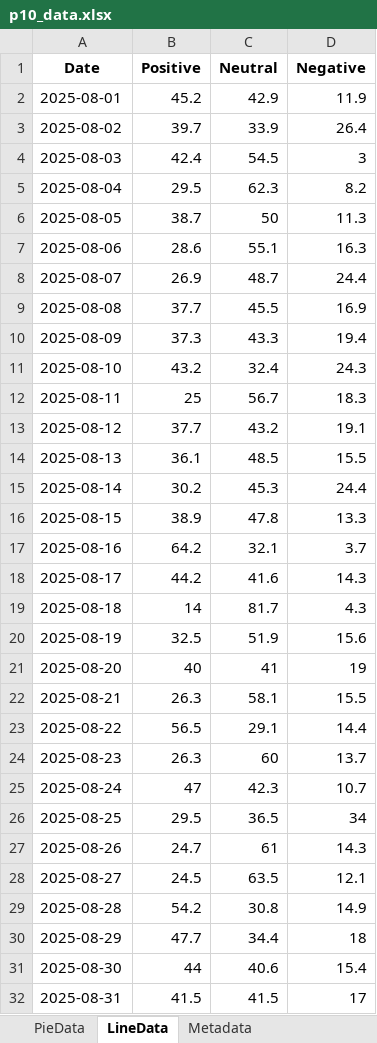
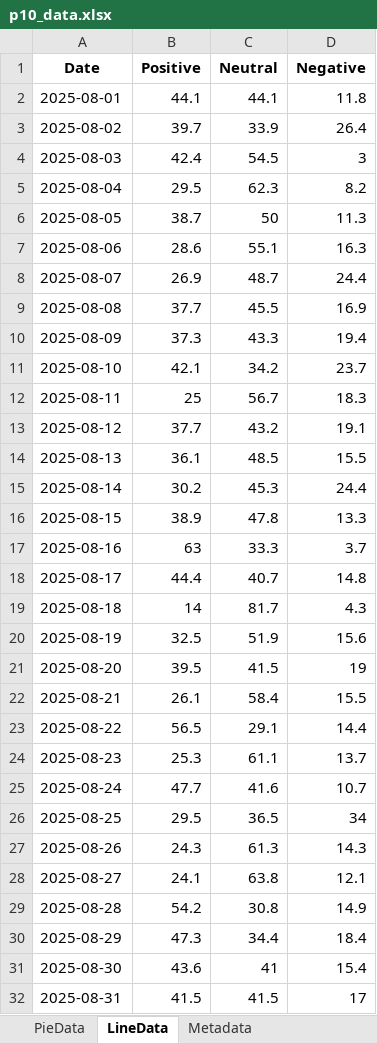
Before and after one commit to jinghai/gen_ppt, an Excel workbook: charts/p10/p10_data.xlsx, sheet LineData, drawn as a sheet; values as stored, in another font and other column widths than the file's, no borders; the diff names each change by its address in the sheet, - before the commit and + after, or states it on an @@ line.

```diff
--- a/charts/p10/p10_data.xlsx (sheet LineData)
+++ b/charts/p10/p10_data.xlsx (sheet LineData)
-B2 (Positive): 45.2
+B2 (Positive): 44.1
-C2 (Neutral): 42.9
+C2 (Neutral): 44.1
-D2 (Negative): 11.9
+D2 (Negative): 11.8
-B11 (Positive): 43.2
+B11 (Positive): 42.1
-C11 (Neutral): 32.4
+C11 (Neutral): 34.2
-D11 (Negative): 24.3
+D11 (Negative): 23.7
-B17 (Positive): 64.2
+B17 (Positive): 63
-C17 (Neutral): 32.1
+C17 (Neutral): 33.3
-B18 (Positive): 44.2
+B18 (Positive): 44.4
-C18 (Neutral): 41.6
+C18 (Neutral): 40.7
-D18 (Negative): 14.3
+D18 (Negative): 14.8
-B21 (Positive): 40
+B21 (Positive): 39.5
-C21 (Neutral): 41
+C21 (Neutral): 41.5
-B22 (Positive): 26.3
+B22 (Positive): 26.1
-C22 (Neutral): 58.1
+C22 (Neutral): 58.4
-B24 (Positive): 26.3
+B24 (Positive): 25.3
-C24 (Neutral): 60
+C24 (Neutral): 61.1
-B25 (Positive): 47
+B25 (Positive): 47.7
-C25 (Neutral): 42.3
+C25 (Neutral): 41.6
-B27 (Positive): 24.7
+B27 (Positive): 24.3
-C27 (Neutral): 61
+C27 (Neutral): 61.3
-B28 (Positive): 24.5
+B28 (Positive): 24.1
-C28 (Neutral): 63.5
+C28 (Neutral): 63.8
-B30 (Positive): 47.7
+B30 (Positive): 47.3
-D30 (Negative): 18
+D30 (Negative): 18.4
-B31 (Positive): 44
+B31 (Positive): 43.6
-C31 (Neutral): 40.6
+C31 (Neutral): 41
```
Also changed, not shown: sheet PieData, sheet Metadata, 1 other file.
